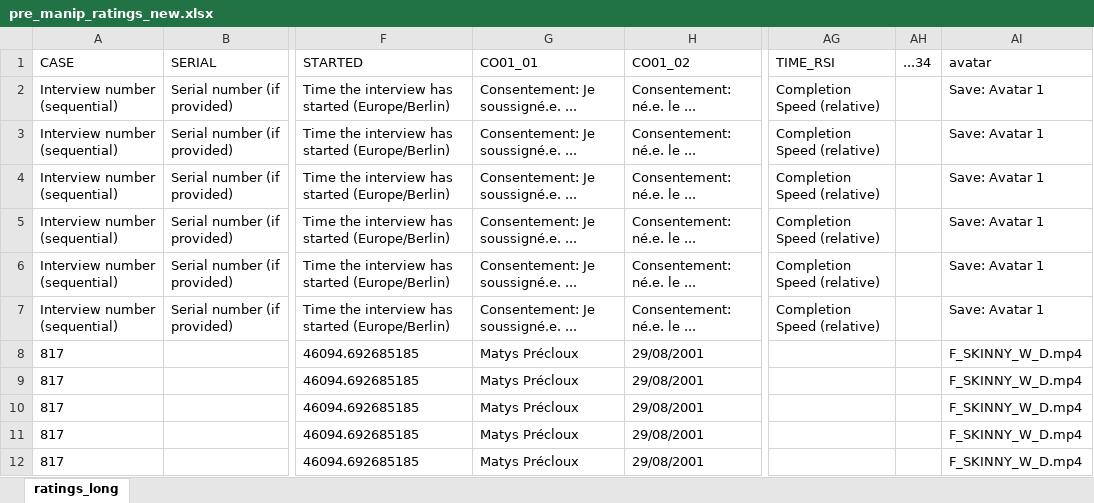
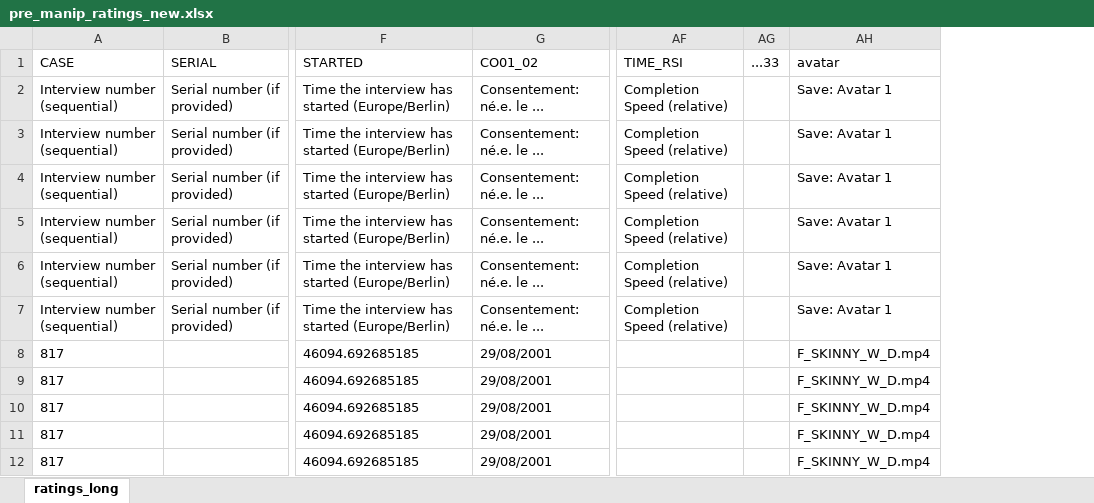
Before and after one commit to DelphineHun-student/Hund.Delphine-Project, an Excel workbook: DAT/clean/pre_manip_ratings_new.xlsx, sheet ratings_long, drawn as a sheet; only a part is shown, gaps mark what is left out; values as stored, in another font and other column widths than the file's, no borders; removed rows and columns are numbered as before the commit, all else as after; the diff names each change by its address in the sheet, - before the commit and + after, or states it on an @@ line.

```diff
--- a/DAT/clean/pre_manip_ratings_new.xlsx (sheet ratings_long)
+++ b/DAT/clean/pre_manip_ratings_new.xlsx (sheet ratings_long)
-column G (CO01_01), rows 2-12: Consentement: Je soussigné.e. ... | Consentement: Je soussigné.e. ... | Consentement: Je soussigné.e. ... | Consentement: Je soussigné.e. ... | Consentement: Je soussigné.e. ... | Consentement: Je soussigné.e. ... | Matys Précloux | Matys Précloux | Matys Précloux | Matys Précloux | Matys Précloux
-AG1: ...34
+AG1: ...33
```
Also changed, not shown: DAT/clean/pre_manip_ratings.xlsx, DAT/raw/data_BodyPerception.xlsx, 6 other files.
